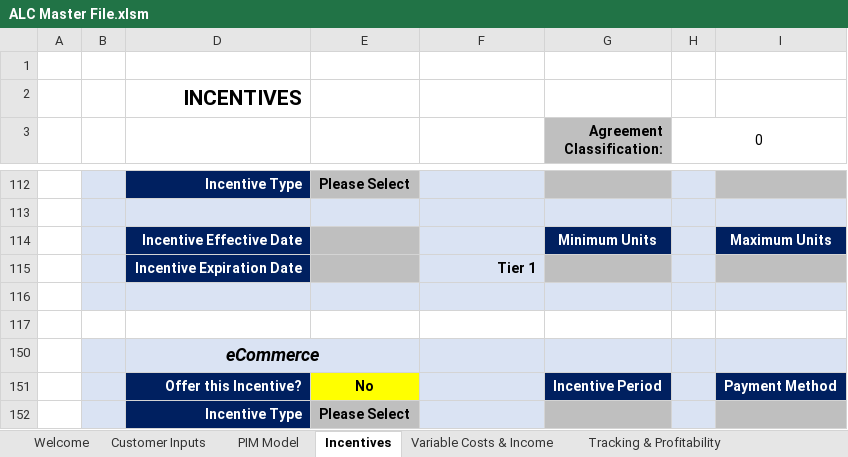
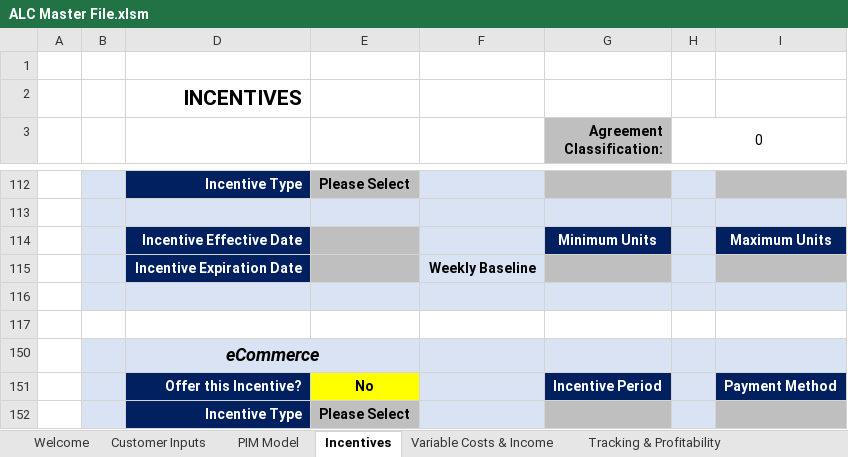
Before and after one commit to Ushadevi-velusamy/ALC, an Excel workbook: ALC Master File.xlsm, sheet Incentives, drawn as a sheet; only a part is shown, gaps mark what is left out; values as stored, in another font and other column widths than the file's, no borders; charts and pictures and conditional formats not drawn; the diff names each change by its address in the sheet, - before the commit and + after, or states it on an @@ line.

Commit message:
offer this incentive done

```diff
--- a/ALC Master File.xlsm (sheet Incentives)
+++ b/ALC Master File.xlsm (sheet Incentives)
-F115: Tier 1
+F115: Weekly Baseline
```
Also changed, not shown: hidden cells.
